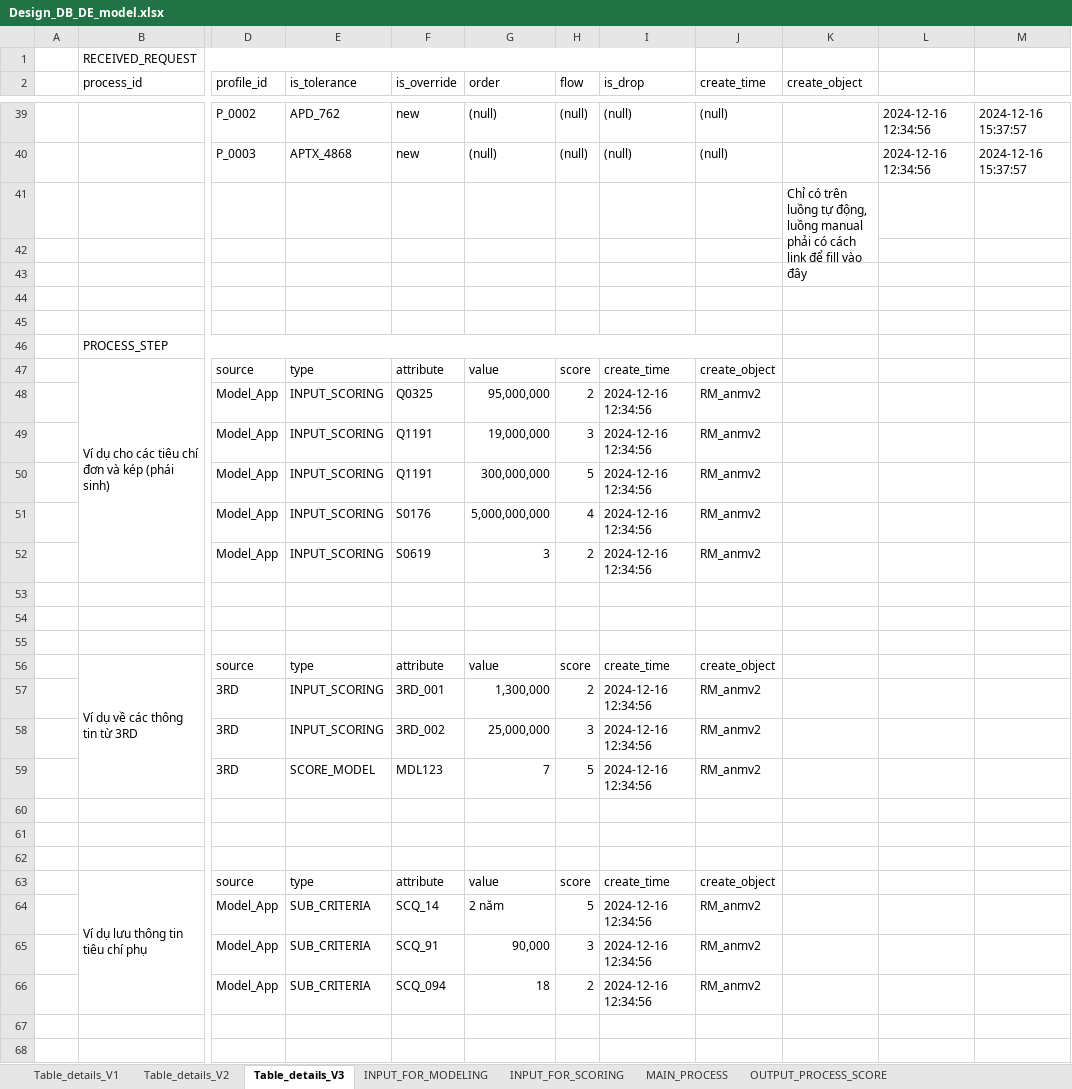
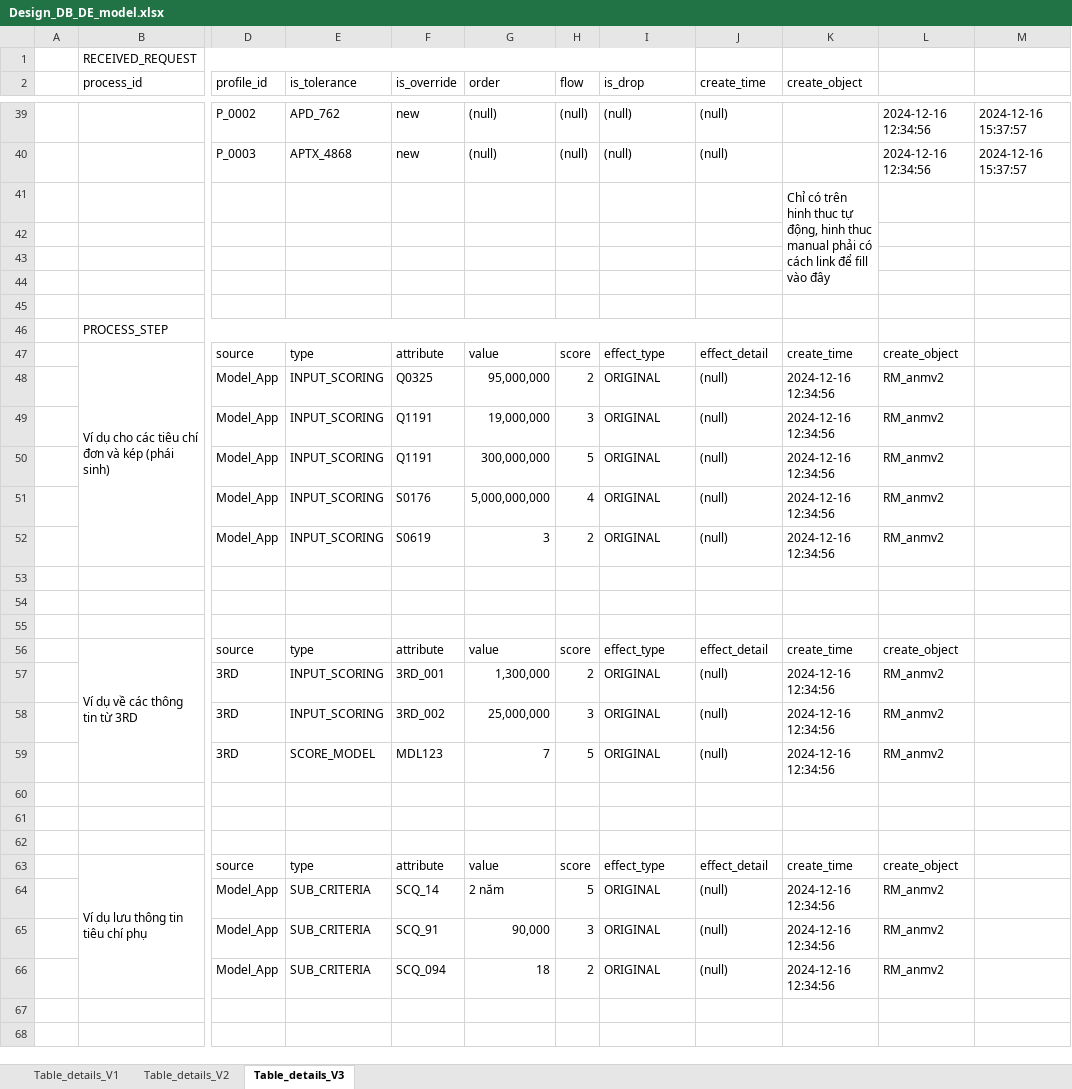
Before and after one commit to anmvk58/draw_io, an Excel workbook: Design_DB_DE_model.xlsx, sheet Table_details_V3, drawn as a sheet; only a part is shown, gaps mark what is left out; values as stored, in another font and other column widths than the file's, no cell formats; removed rows and columns are numbered as before the commit, all else as after; the diff covers the shown part only; the diff names each change by its address in the sheet, - before the commit and + after, or states it on an @@ line.

Commit message:
add model file

```diff
--- a/Design_DB_DE_model.xlsx (sheet Table_details_V3)
+++ b/Design_DB_DE_model.xlsx (sheet Table_details_V3)
-sheet tab: INPUT_FOR_MODELING
-sheet tab: INPUT_FOR_SCORING
-sheet tab: MAIN_PROCESS
-sheet tab: OUTPUT_PROCESS_SCORE
-K41 (create_object): …có trên luồng tự động, luồng manual phải…
+K41 (create_object): …có trên hinh thuc tự động, hinh thuc manual phải…
-K41:K42 merged
+K41:K44 merged
-I47 (is_drop): create_time
+I47 (is_drop): effect_type
-J47 (create_time): create_object
+J47 (create_time): effect_detail
-K47 (create_object): (empty)
+K47 (create_object): create_time
-L47: (empty)
+L47: create_object
-I48:I52 (is_drop): 2024-12-16 12:34:56
+I48:I52 (is_drop): ORIGINAL
-J48:J52 (create_time): RM_anmv2
+J48:J52 (create_time): (null)
-K48:K52 (create_object): (empty)
+K48:K52 (create_object): 2024-12-16 12:34:56
-L48:L52: (empty)
+L48:L52: RM_anmv2
-I56 (is_drop): create_time
+I56 (is_drop): effect_type
-J56 (create_time): create_object
+J56 (create_time): effect_detail
-K56 (create_object): (empty)
+K56 (create_object): create_time
-L56: (empty)
+L56: create_object
-I57:I59 (is_drop): 2024-12-16 12:34:56
+I57:I59 (is_drop): ORIGINAL
-J57:J59 (create_time): RM_anmv2
+J57:J59 (create_time): (null)
-K57:K59 (create_object): (empty)
+K57:K59 (create_object): 2024-12-16 12:34:56
-L57:L59: (empty)
+L57:L59: RM_anmv2
-I63 (is_drop): create_time
+I63 (is_drop): effect_type
-J63 (create_time): create_object
+J63 (create_time): effect_detail
-K63 (create_object): (empty)
+K63 (create_object): create_time
-L63: (empty)
+L63: create_object
-I64:I66 (is_drop): 2024-12-16 12:34:56
+I64:I66 (is_drop): ORIGINAL
-J64:J66 (create_time): RM_anmv2
+J64:J66 (create_time): (null)
-K64:K66 (create_object): (empty)
+K64:K66 (create_object): 2024-12-16 12:34:56
-L64:L66: (empty)
+L64:L66: RM_anmv2
```
Also changed, not shown: 10 added rows and 34 edited cells elsewhere in this sheet, cell formats, 2 other files.
